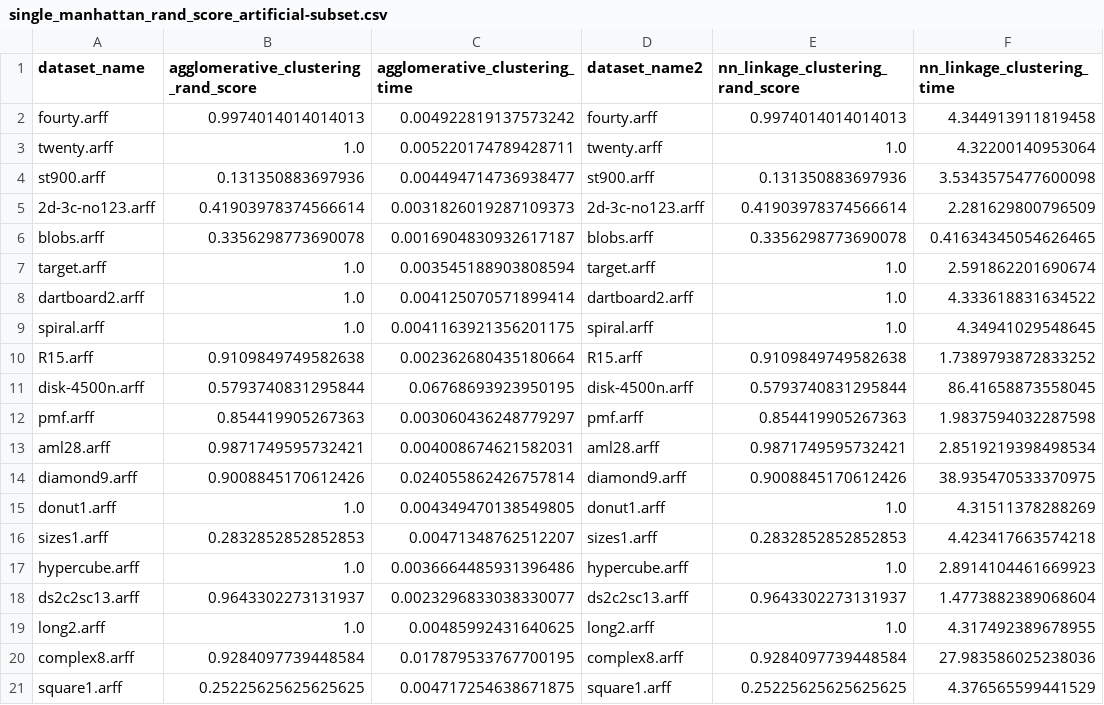
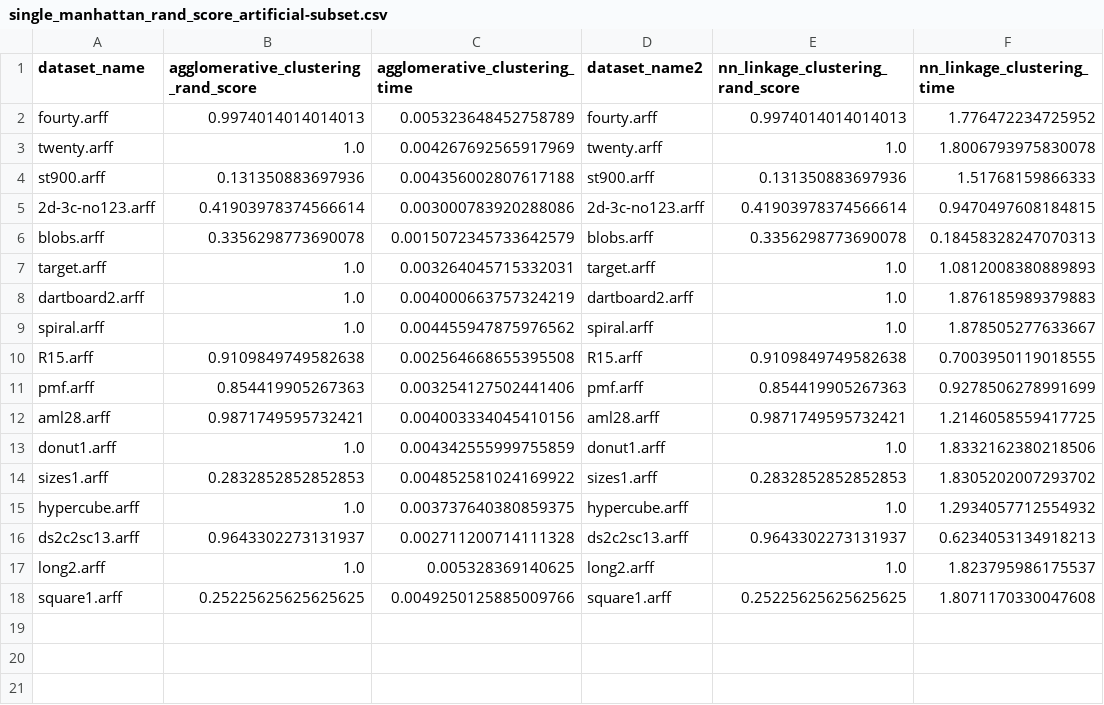
Before and after one commit to dandon223/MED, a CSV file: results/single_manhattan_rand_score_artificial-subset.csv, drawn as a sheet.

```diff
--- a/results/single_manhattan_rand_score_artificial-subset.csv
+++ b/results/single_manhattan_rand_score_artificial-subset.csv
@@ -1,21 +1,18 @@
 dataset_name,agglomerative_clustering_rand_score,agglomerative_clustering_time,dataset_name2,nn_linkage_clustering_rand_score,nn_linkage_clustering_time
-fourty.arff,0.9974014014014013,0.004922819137573242,fourty.arff,0.9974014014014013,4.344913911819458
-twenty.arff,1.0,0.005220174789428711,twenty.arff,1.0,4.32200140953064
-st900.arff,0.131350883697936,0.004494714736938477,st900.arff,0.131350883697936,3.5343575477600098
-2d-3c-no123.arff,0.41903978374566614,0.0031826019287109373,2d-3c-no123.arff,0.41903978374566614,2.281629800796509
-blobs.arff,0.3356298773690078,0.0016904830932617187,blobs.arff,0.3356298773690078,0.41634345054626465
-target.arff,1.0,0.003545188903808594,target.arff,1.0,2.591862201690674
-dartboard2.arff,1.0,0.004125070571899414,dartboard2.arff,1.0,4.333618831634522
-spiral.arff,1.0,0.0041163921356201175,spiral.arff,1.0,4.34941029548645
-R15.arff,0.9109849749582638,0.002362680435180664,R15.arff,0.9109849749582638,1.7389793872833252
-disk-4500n.arff,0.5793740831295844,0.06768693923950195,disk-4500n.arff,0.5793740831295844,86.41658873558045
-pmf.arff,0.854419905267363,0.003060436248779297,pmf.arff,0.854419905267363,1.9837594032287598
-aml28.arff,0.9871749595732421,0.004008674621582031,aml28.arff,0.9871749595732421,2.8519219398498534
-diamond9.arff,0.9008845170612426,0.024055862426757814,diamond9.arff,0.9008845170612426,38.935470533370975
-donut1.arff,1.0,0.004349470138549805,donut1.arff,1.0,4.31511378288269
-sizes1.arff,0.2832852852852853,0.00471348762512207,sizes1.arff,0.2832852852852853,4.423417663574218
-hypercube.arff,1.0,0.0036664485931396486,hypercube.arff,1.0,2.8914104461669923
-ds2c2sc13.arff,0.9643302273131937,0.0023296833038330077,ds2c2sc13.arff,0.9643302273131937,1.4773882389068604
-long2.arff,1.0,0.00485992431640625,long2.arff,1.0,4.317492389678955
-complex8.arff,0.9284097739448584,0.017879533767700195,complex8.arff,0.9284097739448584,27.983586025238036
-square1.arff,0.25225625625625625,0.004717254638671875,square1.arff,0.25225625625625625,4.376565599441529
+fourty.arff,0.9974014014014013,0.005323648452758789,fourty.arff,0.9974014014014013,1.776472234725952
+twenty.arff,1.0,0.004267692565917969,twenty.arff,1.0,1.8006793975830078
+st900.arff,0.131350883697936,0.004356002807617188,st900.arff,0.131350883697936,1.51768159866333
+2d-3c-no123.arff,0.41903978374566614,0.003000783920288086,2d-3c-no123.arff,0.41903978374566614,0.9470497608184815
+blobs.arff,0.3356298773690078,0.0015072345733642579,blobs.arff,0.3356298773690078,0.18458328247070313
+target.arff,1.0,0.003264045715332031,target.arff,1.0,1.0812008380889893
+dartboard2.arff,1.0,0.004000663757324219,dartboard2.arff,1.0,1.876185989379883
+spiral.arff,1.0,0.004455947875976562,spiral.arff,1.0,1.878505277633667
+R15.arff,0.9109849749582638,0.002564668655395508,R15.arff,0.9109849749582638,0.7003950119018555
+pmf.arff,0.854419905267363,0.003254127502441406,pmf.arff,0.854419905267363,0.9278506278991699
+aml28.arff,0.9871749595732421,0.004003334045410156,aml28.arff,0.9871749595732421,1.2146058559417725
+donut1.arff,1.0,0.004342555999755859,donut1.arff,1.0,1.8332162380218506
+sizes1.arff,0.2832852852852853,0.004852581024169922,sizes1.arff,0.2832852852852853,1.8305202007293702
+hypercube.arff,1.0,0.003737640380859375,hypercube.arff,1.0,1.2934057712554932
+ds2c2sc13.arff,0.9643302273131937,0.002711200714111328,ds2c2sc13.arff,0.9643302273131937,0.6234053134918213
+long2.arff,1.0,0.005328369140625,long2.arff,1.0,1.823795986175537
+square1.arff,0.25225625625625625,0.0049250125885009766,square1.arff,0.25225625625625625,1.8071170330047608
```
Also changed, not shown: results/average_score_artificial-subset.csv, results/complete_rand_score_artificial-subset.csv, 15 other files.
